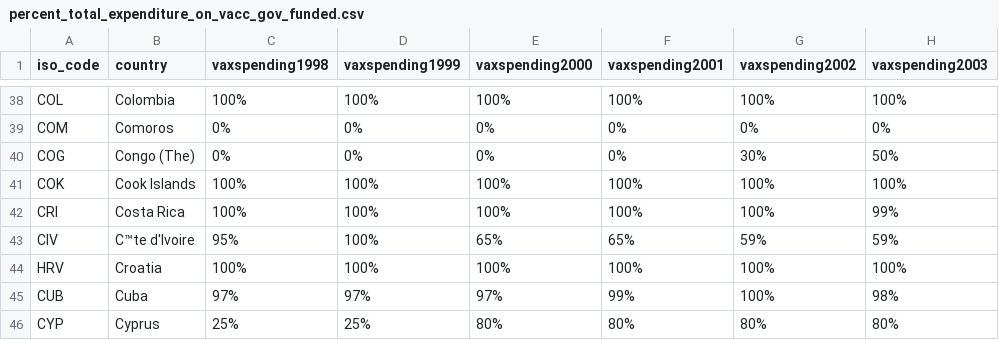
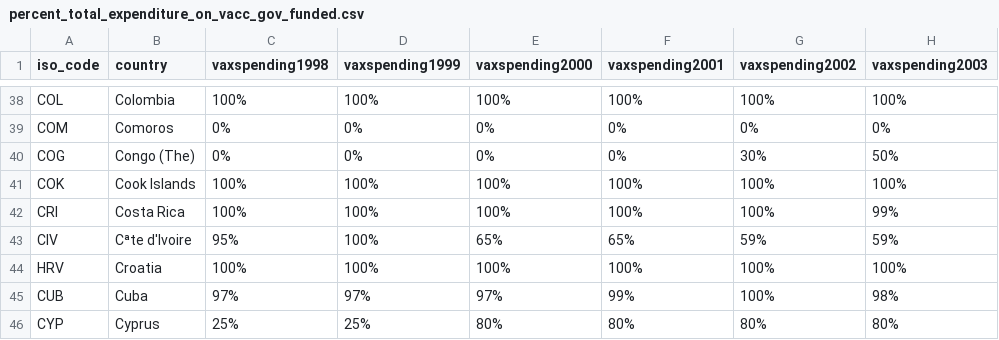
Before and after one commit to ngorton/thesisproject, a CSV file: percent_total_expenditure_on_vacc_gov_funded.csv, drawn as a sheet; only a part is shown, gaps mark what is left out; the diff names each change by its address in the sheet, - before the commit and + after, or states it on an @@ line.

```diff
--- a/percent_total_expenditure_on_vacc_gov_funded.csv
+++ b/percent_total_expenditure_on_vacc_gov_funded.csv
-B43 (country): C™te d'Ivoire
+B43 (country): Cªte d'Ivoire
```
Also changed, not shown: scratch/iso_codes.csv, 49 other files.
